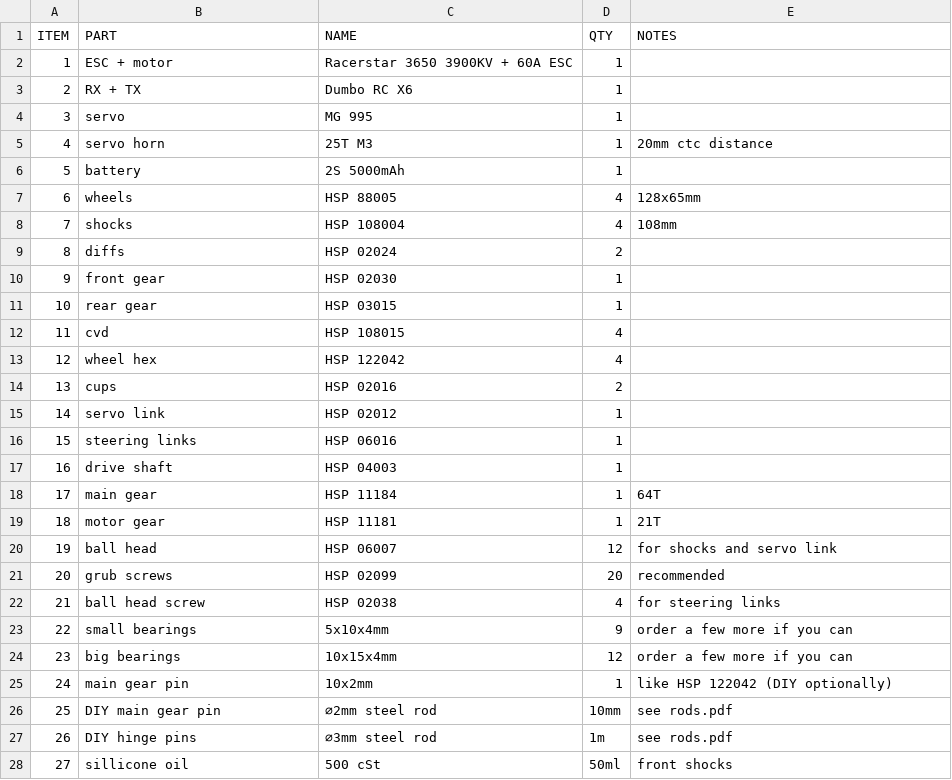
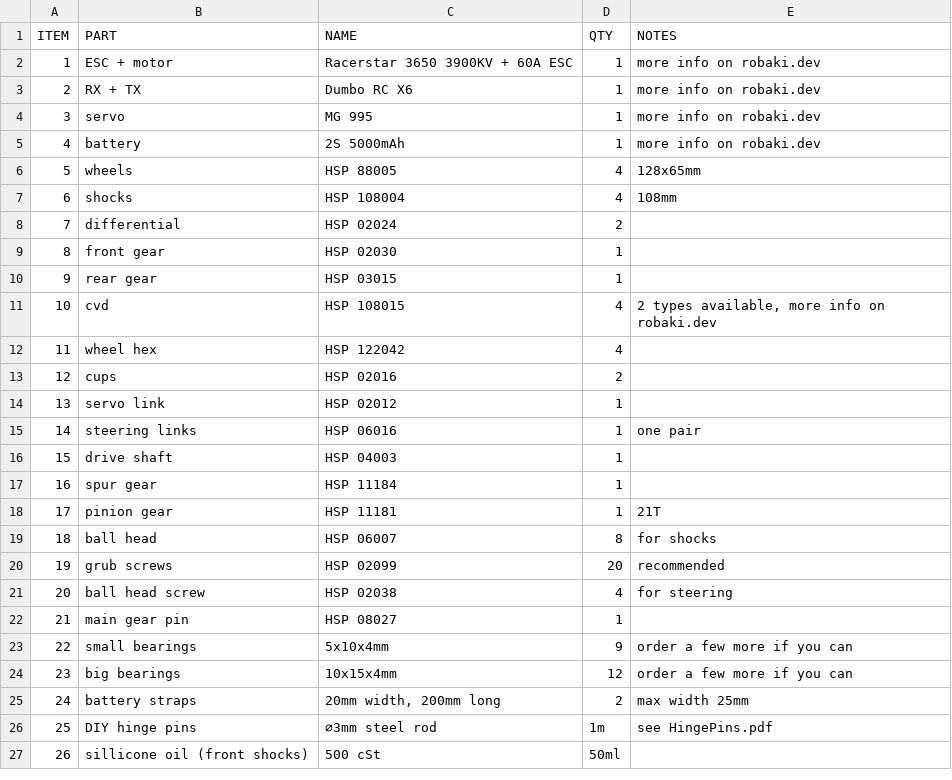
Before and after one commit to robaki-dev/robak, a CSV file: BOM.csv, drawn as a sheet; only a part is shown; removed rows and columns are numbered as before the commit, all else as after; the diff covers the shown part only; the diff names each change by its address in the sheet, - before the commit and + after, or states it on an @@ line.

Commit message:
Update BOM and 3DPrintedParts

```diff
--- a/BOM.csv
+++ b/BOM.csv
-E2:E4 (NOTES): (empty)
+E2:E4 (NOTES): more info on robaki.dev
-row 5: 4 | servo horn | 25T M3 | 1 | 20mm ctc distance
@@ column A (ITEM) renumbered between rows 5 and 38 @@
-E5 (NOTES): (empty)
+E5 (NOTES): more info on robaki.dev
-B8 (PART): diffs
+B8 (PART): differential
-E11 (NOTES): (empty)
+E11 (NOTES): 2 types available, more info on robaki.dev
-E15 (NOTES): (empty)
+E15 (NOTES): one pair
-B17 (PART): main gear
+B17 (PART): spur gear
-E17 (NOTES): 64T
+E17 (NOTES): (empty)
-B18 (PART): motor gear
+B18 (PART): pinion gear
-D19 (QTY): 12
+D19 (QTY): 8
-E19 (NOTES): for shocks and servo link
+E19 (NOTES): for shocks
-E21 (NOTES): for steering links
+E21 (NOTES): for steering
+row 22: 21 | main gear pin | HSP 08027 | 1
-row 25: 24 | main gear pin | 10x2mm | 1 | like HSP 122042 (DIY optionally)
-row 26: 25 | DIY main gear pin | ⌀2mm steel rod | 10mm | see rods.pdf
+row 25: 24 | battery straps | 20mm width, 200mm long | 2 | max width 25mm
-E26 (NOTES): see rods.pdf
+E26 (NOTES): see HingePins.pdf
-B27 (PART): sillicone oil
+B27 (PART): sillicone oil (front shocks)
-E27 (NOTES): front shocks
+E27 (NOTES): (empty)
```
Also changed, not shown: 4 added rows, 4 removed rows and 11 edited cells elsewhere in this file, 3DPartsList.csv.
